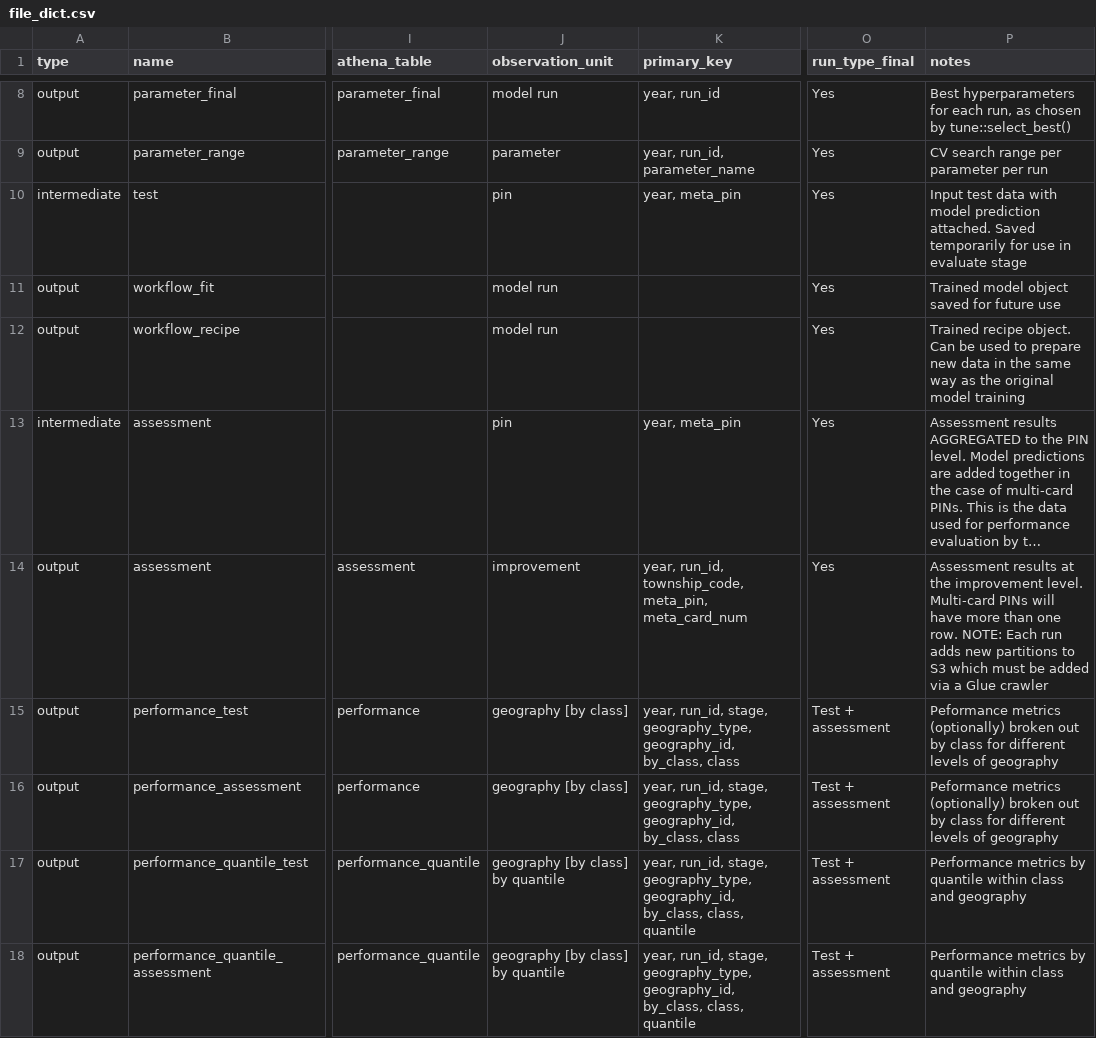
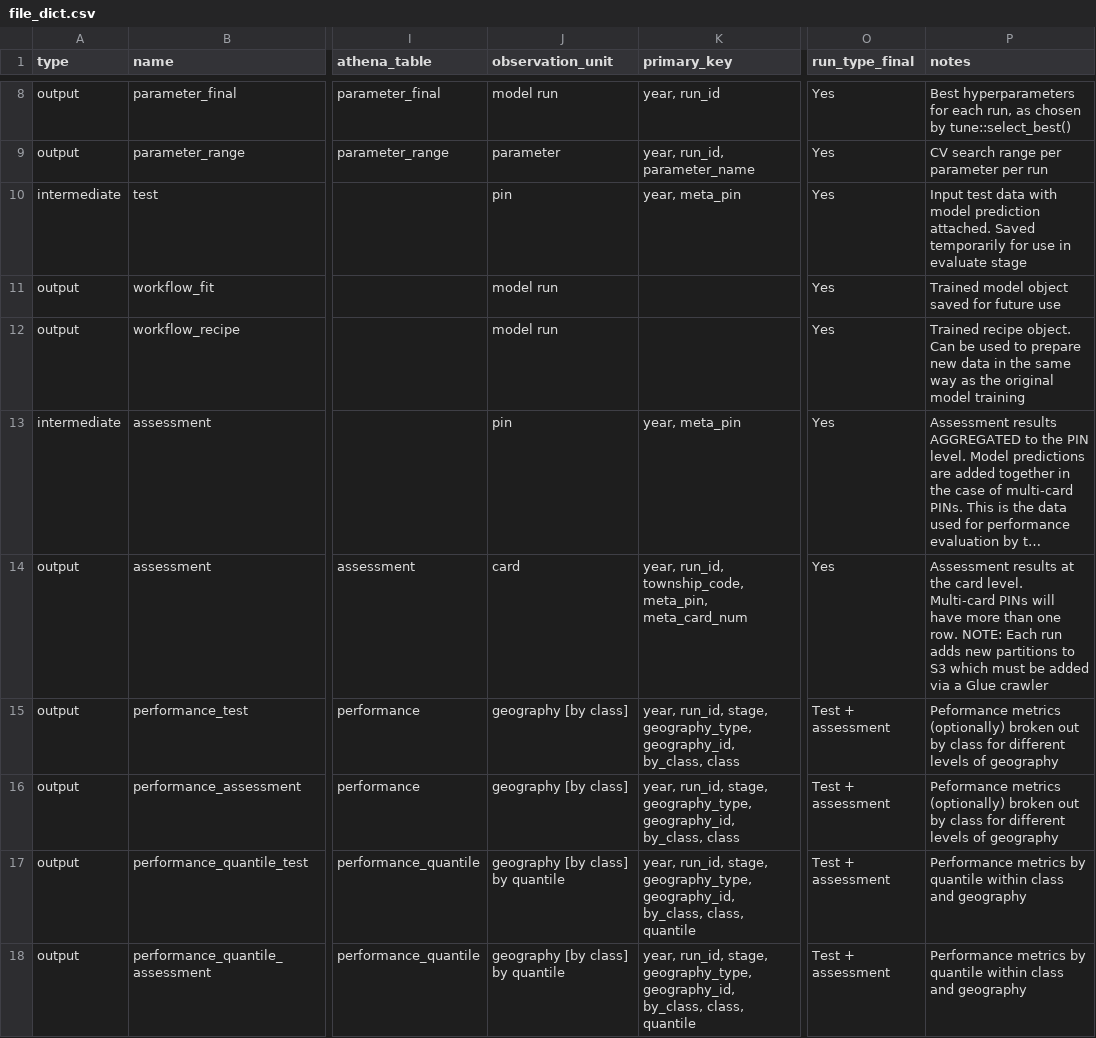
Before and after one commit to ccao-data/model-res-avm, a CSV file: R/file_dict.csv, drawn as a sheet; only a part is shown, gaps mark what is left out; long unchanged cells end in …; the diff covers the shown part only; the diff names each change by its address in the sheet, - before the commit and + after, or states it on an @@ line.

Commit message:
Rename impr to card for consistency

```diff
--- a/R/file_dict.csv
+++ b/R/file_dict.csv
-J14 (observation_unit): improvement
+J14 (observation_unit): card
-P14 (notes): …at the improvement level. Multi-card…
+P14 (notes): …at the card level. Multi-card…
```
Also changed, not shown: 4 edited cells elsewhere in this file, 5 other files.
